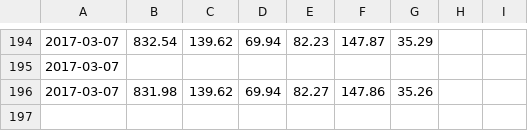
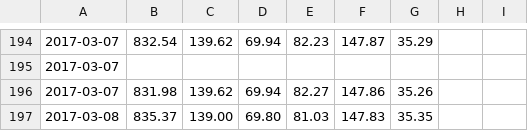
Before and after one commit to io-world/Demo, a CSV file: Stocks.suite/Resources/output.csv, drawn as a sheet; only a part is shown, gaps mark what is left out; the diff names each change by its address in the sheet, - before the commit and + after, or states it on an @@ line.

```diff
--- a/Stocks.suite/Resources/output.csv
+++ b/Stocks.suite/Resources/output.csv
+row 197: 2017-03-08 | 835.37 | 139.00 | 69.80 | 81.03 | 147.83 | 35.35
```
Also changed, not shown: Stocks.suite/Results/SuiteStatistics.csv, Stocks.suite/Results/index/RunHistory.csv, 7 other files.
